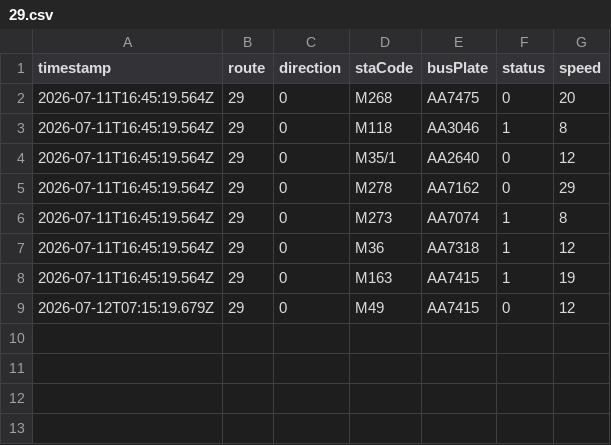
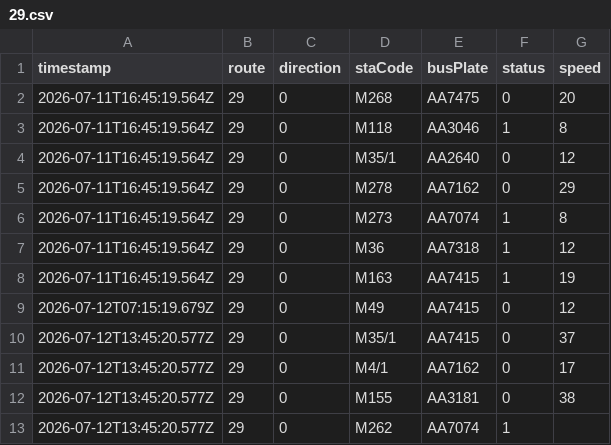
Before and after one commit to ChiHin-Lio/macau-bus-data, a CSV file: raw_logs/29.csv, drawn as a sheet; the diff names each change by its address in the sheet, - before the commit and + after, or states it on an @@ line.

Commit message:
scraper: update 29.csv via Cloudflare Worker

```diff
--- a/raw_logs/29.csv
+++ b/raw_logs/29.csv
+row 10: 2026-07-12T13:45:20.577Z | 29 | 0 | M35/1 | AA7415 | 0 | 37
+row 11: 2026-07-12T13:45:20.577Z | 29 | 0 | M4/1 | AA7162 | 0 | 17
+row 12: 2026-07-12T13:45:20.577Z | 29 | 0 | M155 | AA3181 | 0 | 38
+row 13: 2026-07-12T13:45:20.577Z | 29 | 0 | M262 | AA7074 | 1
```
